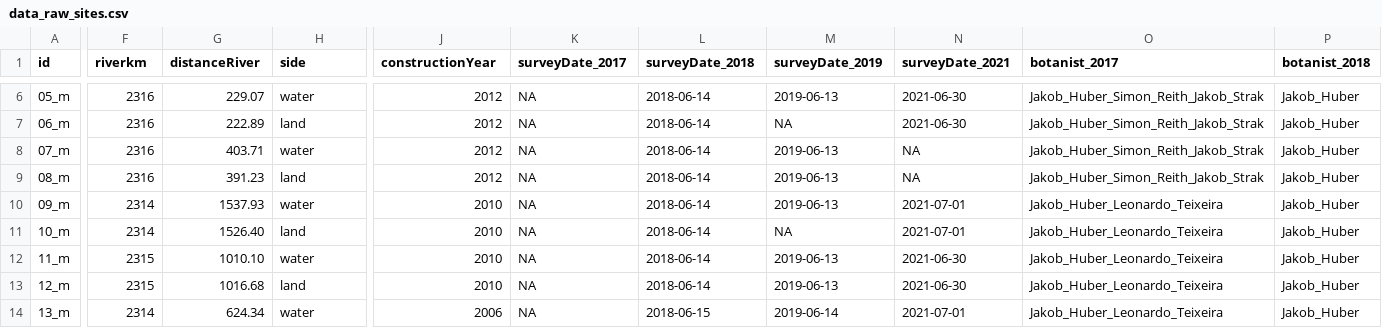
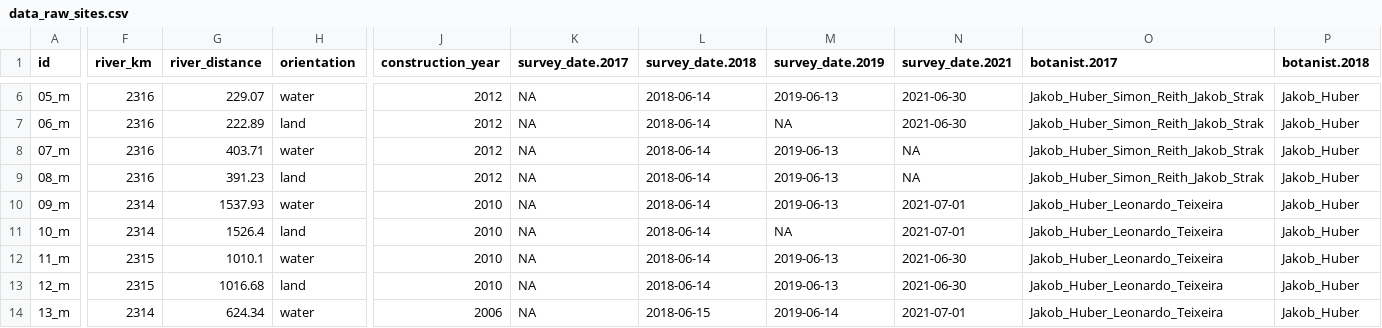
Before and after one commit to markus1bauer/2022_danube_dike_survey, a CSV file: data/raw/data_raw_sites.csv, drawn as a sheet; only a part is shown, gaps mark what is left out; the diff covers the shown part only; the diff names each change by its address in the sheet, - before the commit and + after, or states it on an @@ line.

Commit message:
Update column names

```diff
--- a/data/raw/data_raw_sites.csv
+++ b/data/raw/data_raw_sites.csv
-F1: riverkm
+F1: river_km
-G1: distanceRiver
+G1: river_distance
-H1: side
+H1: orientation
-J1: constructionYear
+J1: construction_year
-K1: surveyDate_2017
+K1: survey_date.2017
-L1: surveyDate_2018
+L1: survey_date.2018
-M1: surveyDate_2019
+M1: survey_date.2019
-N1: surveyDate_2021
+N1: survey_date.2021
-O1: botanist_2017
+O1: botanist.2017
-P1: botanist_2018
+P1: botanist.2018
-G11 (river_distance): 1526.40
+G11 (river_distance): 1526.4
-G12 (river_distance): 1010.10
+G12 (river_distance): 1010.1
```
Also changed, not shown: 53 edited cells elsewhere in this file, data/raw/data_raw_sites_metadata.csv, 5 other files.
